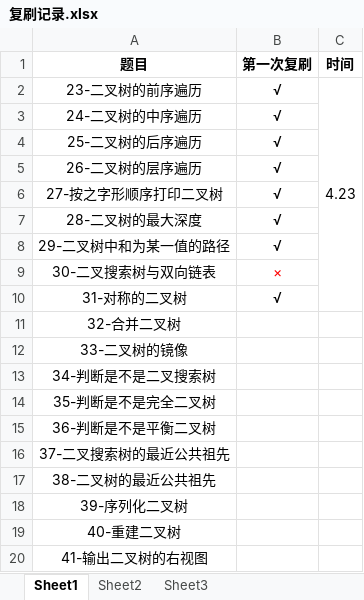
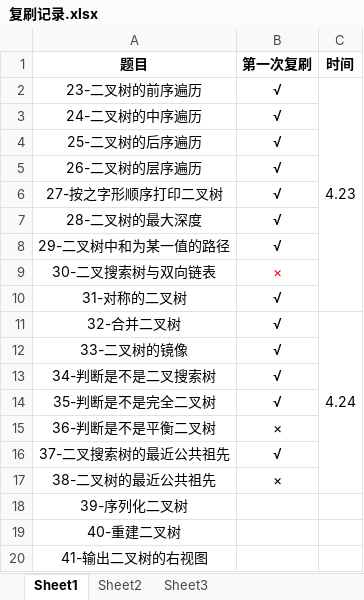
Before and after one commit to Zsh-cs/TOP101, an Excel workbook: 二叉树19/复刷记录.xlsx, sheet Sheet1, drawn as a sheet; values as stored, in another font and other column widths than the file's, no borders; conditional formats not drawn; the diff names each change by its address in the sheet, - before the commit and + after, or states it on an @@ line.

Commit message:
开始第一次复刷，完成32-38，其中36、38不会

```diff
--- a/二叉树19/复刷记录.xlsx (sheet Sheet1)
+++ b/二叉树19/复刷记录.xlsx (sheet Sheet1)
-B11:B14 (第一次复刷): (empty)
+B11:B14 (第一次复刷): √
-C11 (时间): (empty)
+C11 (时间): 4.24
+C11:C17 merged
-B15 (第一次复刷): (empty)
+B15 (第一次复刷): ×
-B16 (第一次复刷): (empty)
+B16 (第一次复刷): √
-B17 (第一次复刷): (empty)
+B17 (第一次复刷): ×
```
